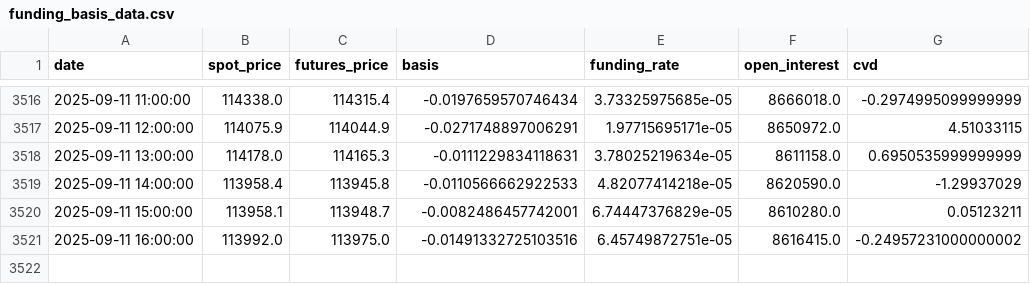
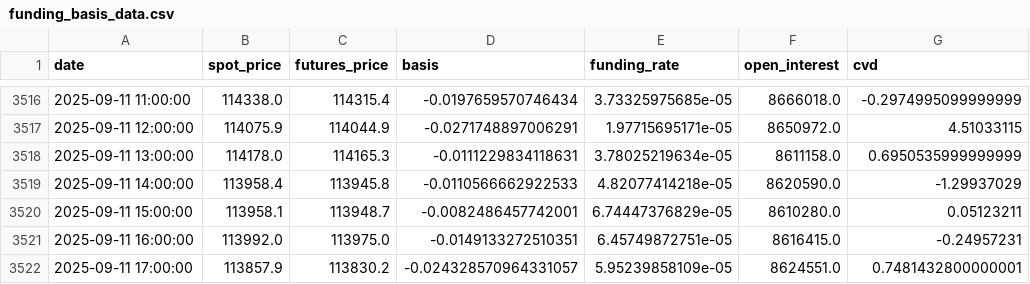
Before and after one commit to olzhas070701/BTC-Futures-Data, a CSV file: funding_basis_data.csv, drawn as a sheet; only a part is shown, gaps mark what is left out.

```diff
--- a/funding_basis_data.csv
+++ b/funding_basis_data.csv
@@ -3520,2 +3520,3 @@ date,spot_price,futures_price,basis,funding_rate,open_interest,cvd
 2025-09-11 15:00:00,113958.1,113948.7,-0.0082486457742001,6.74447376829e-05,8610280.0,0.05123211
-2025-09-11 16:00:00,113992.0,113975.0,-0.01491332725103516,6.45749872751e-05,8616415.0,-0.24957231000000002
+2025-09-11 16:00:00,113992.0,113975.0,-0.0149133272510351,6.45749872751e-05,8616415.0,-0.24957231
+2025-09-11 17:00:00,113857.9,113830.2,-0.024328570964331057,5.95239858109e-05,8624551.0,0.7481432800000001
```
